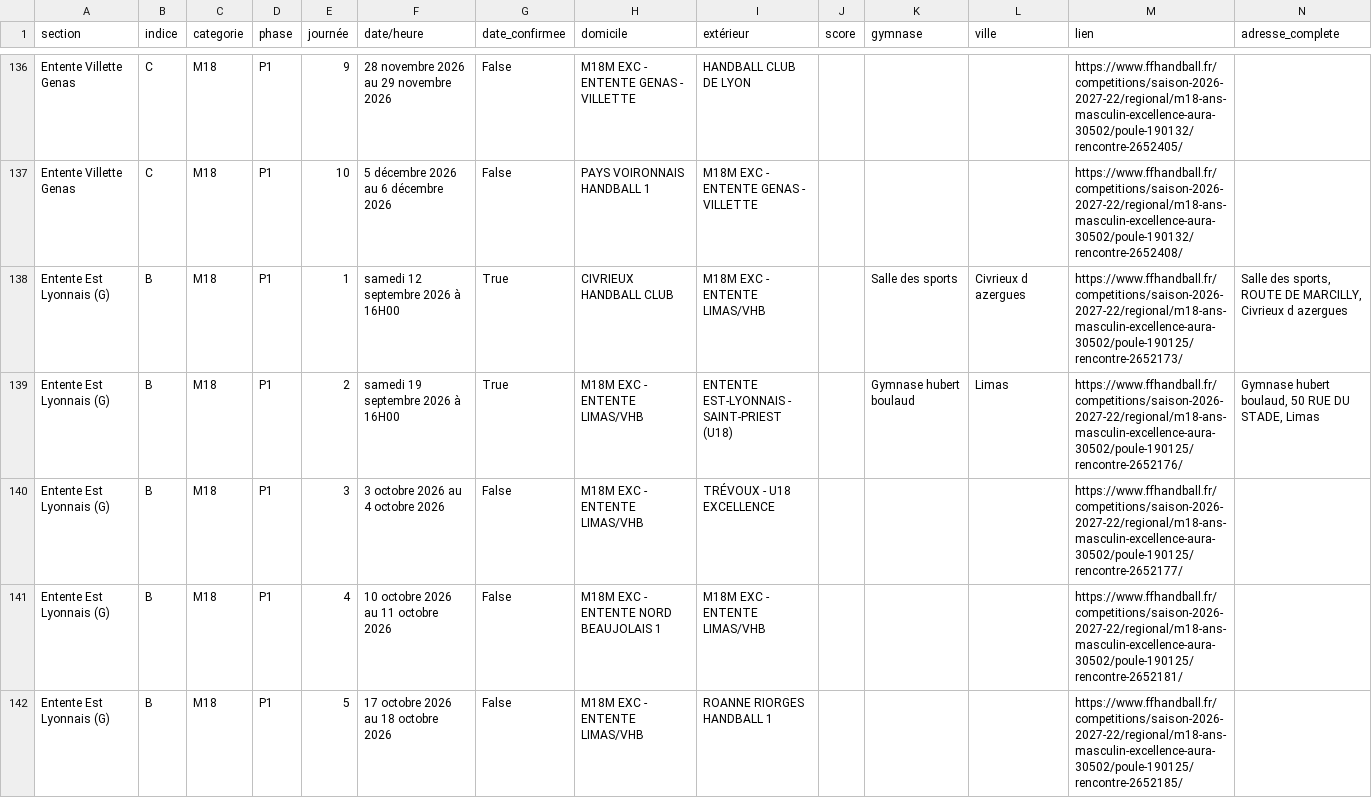
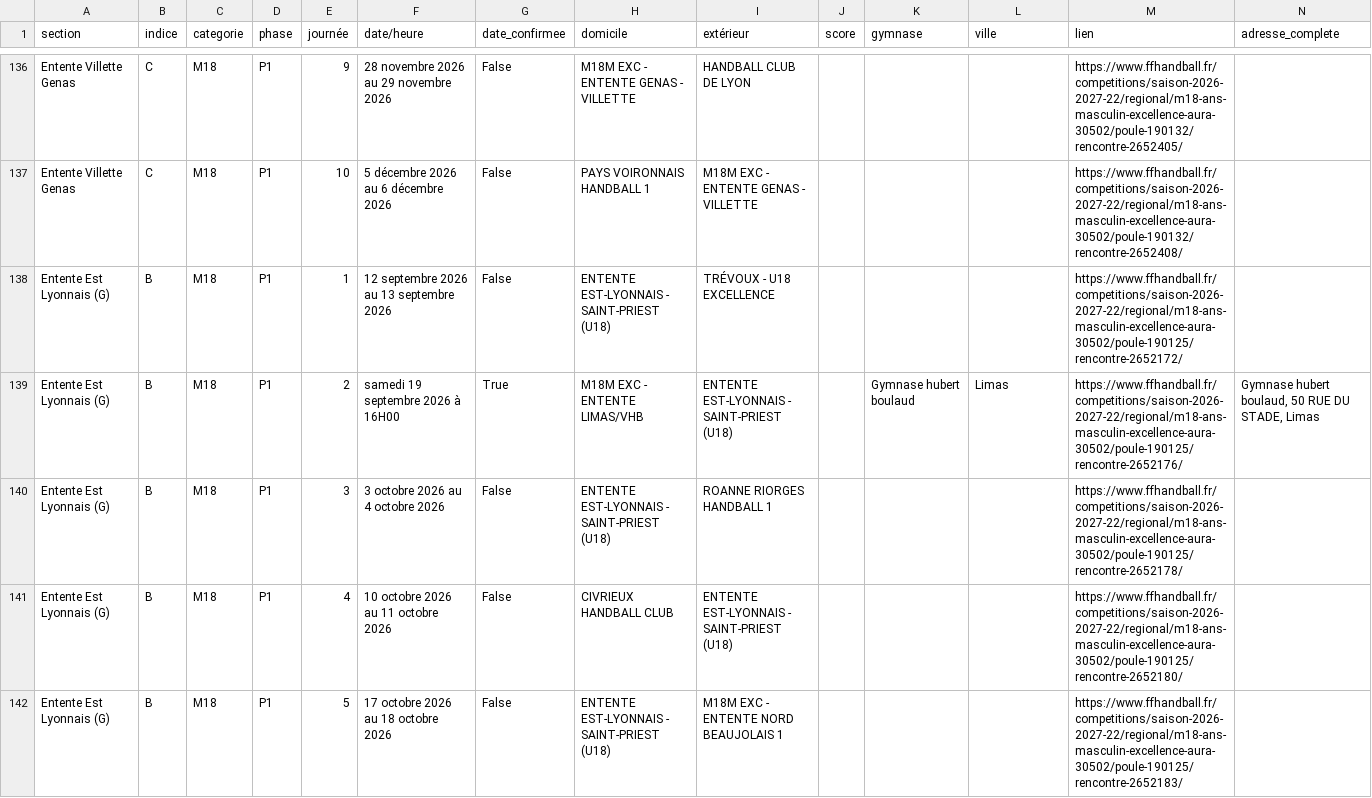
Before and after one commit to sportingvillette-beep/sv-planning-entrainements, a CSV file: data/calendrier_club.csv, drawn as a sheet; only a part is shown, gaps mark what is left out; the diff covers the shown part only.

```diff
--- a/data/calendrier_club.csv
+++ b/data/calendrier_club.csv
@@ -137,6 +137,6 @@ Entente Villette Genas,C,M18,P1,9,28 novembre 2026 au 29 novembre 2026,False,M18
 Entente Villette Genas,C,M18,P1,10,5 décembre 2026 au 6 décembre 2026,False,PAYS VOIRONNAIS HANDBALL 1,M18M EXC - ENTENTE GENAS - VILLETTE,,,,https://www.ffhandball.fr/competitions/saison-2026-2027-22/regional/m18-ans-masculin-excellence-aura-30502/poule-190132/rencontre-2652408/,
-Entente Est Lyonnais (G),B,M18,P1,1,samedi 12 septembre 2026 à 16H00,True,CIVRIEUX HANDBALL CLUB,M18M EXC - ENTENTE LIMAS/VHB,,Salle des sports,Civrieux d azergues,https://www.ffhandball.fr/competitions/saison-2026-2027-22/regional/m18-ans-masculin-excellence-aura-30502/poule-190125/rencontre-2652173/,"Salle des sports, ROUTE DE MARCILLY, Civrieux d azergues"
+Entente Est Lyonnais (G),B,M18,P1,1,12 septembre 2026 au 13 septembre 2026,False,ENTENTE EST-LYONNAIS - SAINT-PRIEST (U18),TRÉVOUX - U18 EXCELLENCE,,,,https://www.ffhandball.fr/competitions/saison-2026-2027-22/regional/m18-ans-masculin-excellence-aura-30502/poule-190125/rencontre-2652172/,
 Entente Est Lyonnais (G),B,M18,P1,2,samedi 19 septembre 2026 à 16H00,True,M18M EXC - ENTENTE LIMAS/VHB,ENTENTE EST-LYONNAIS - SAINT-PRIEST (U18),,Gymnase hubert boulaud,Limas,https://www.ffhandball.fr/competitions/saison-2026-2027-22/regional/m18-ans-masculin-excellence-aura-30502/poule-190125/rencontre-2652176/,"Gymnase hubert boulaud, 50 RUE DU STADE, Limas"
-Entente Est Lyonnais (G),B,M18,P1,3,3 octobre 2026 au 4 octobre 2026,False,M18M EXC - ENTENTE LIMAS/VHB,TRÉVOUX - U18 EXCELLENCE,,,,https://www.ffhandball.fr/competitions/saison-2026-2027-22/regional/m18-ans-masculin-excellence-aura-30502/poule-190125/rencontre-2652177/,
-Entente Est Lyonnais (G),B,M18,P1,4,10 octobre 2026 au 11 octobre 2026,False,M18M EXC - ENTENTE NORD BEAUJOLAIS 1,M18M EXC - ENTENTE LIMAS/VHB,,,,https://www.ffhandball.fr/competitions/saison-2026-2027-22/regional/m18-ans-masculin-excellence-aura-30502/poule-190125/rencontre-2652181/,
-Entente Est Lyonnais (G),B,M18,P1,5,17 octobre 2026 au 18 octobre 2026,False,M18M EXC - ENTENTE LIMAS/VHB,ROANNE RIORGES HANDBALL 1,,,,https://www.ffhandball.fr/competitions/saison-2026-2027-22/regional/m18-ans-masculin-excellence-aura-30502/poule-190125/rencontre-2652185/,
+Entente Est Lyonnais (G),B,M18,P1,3,3 octobre 2026 au 4 octobre 2026,False,ENTENTE EST-LYONNAIS - SAINT-PRIEST (U18),ROANNE RIORGES HANDBALL 1,,,,https://www.ffhandball.fr/competitions/saison-2026-2027-22/regional/m18-ans-masculin-excellence-aura-30502/poule-190125/rencontre-2652178/,
+Entente Est Lyonnais (G),B,M18,P1,4,10 octobre 2026 au 11 octobre 2026,False,CIVRIEUX HANDBALL CLUB,ENTENTE EST-LYONNAIS - SAINT-PRIEST (U18),,,,https://www.ffhandball.fr/competitions/saison-2026-2027-22/regional/m18-ans-masculin-excellence-aura-30502/poule-190125/rencontre-2652180/,
+Entente Est Lyonnais (G),B,M18,P1,5,17 octobre 2026 au 18 octobre 2026,False,ENTENTE EST-LYONNAIS - SAINT-PRIEST (U18),M18M EXC - ENTENTE NORD BEAUJOLAIS 1,,,,https://www.ffhandball.fr/competitions/saison-2026-2027-22/regional/m18-ans-masculin-excellence-aura-30502/poule-190125/rencontre-2652183/,
```
Also changed, not shown: 12 edited cells elsewhere in this file, scraper/team_mapping.csv, 1 other file.
